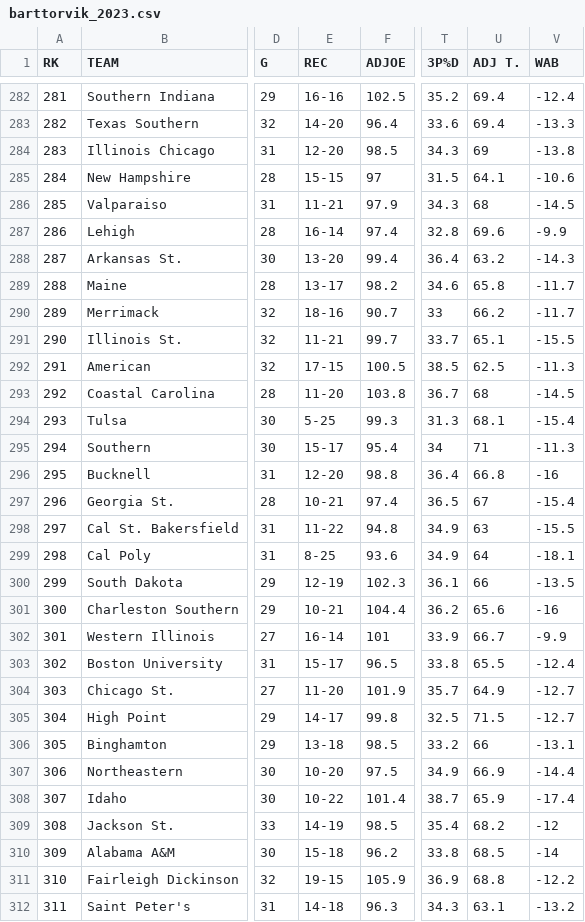
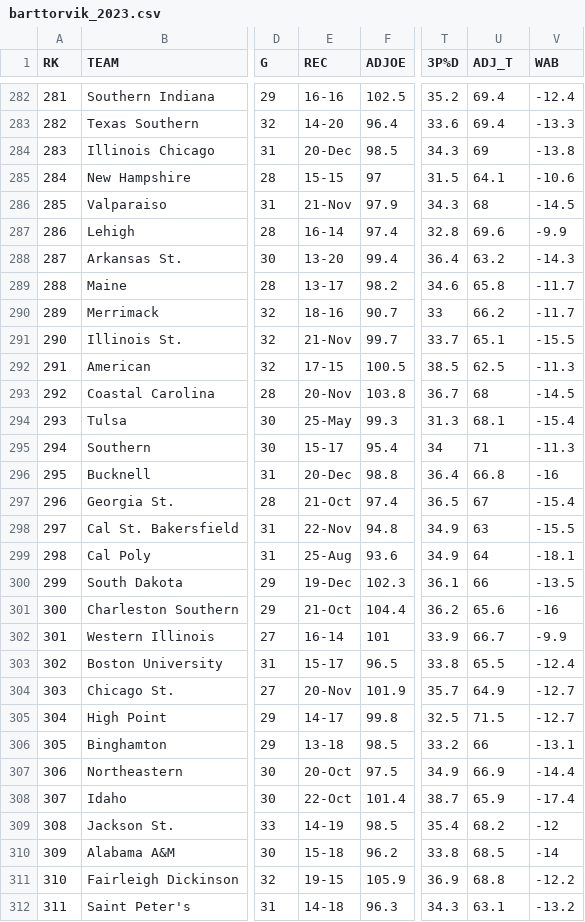
Before and after one commit to Kaizen-Step/NCAA_Basketball, a CSV file: Data/barttorvik_2023.csv, drawn as a sheet; only a part is shown, gaps mark what is left out; the diff covers the shown part only; the diff names each change by its address in the sheet, - before the commit and + after, or states it on an @@ line.

```diff
--- a/Data/barttorvik_2023.csv
+++ b/Data/barttorvik_2023.csv
-U1: ADJ T.
+U1: ADJ_T
-E284 (REC): 12-20
+E284 (REC): 20-Dec
-E286 (REC): 11-21
+E286 (REC): 21-Nov
-E291 (REC): 11-21
+E291 (REC): 21-Nov
-E293 (REC): 11-20
+E293 (REC): 20-Nov
-E294 (REC): 5-25
+E294 (REC): 25-May
-E296 (REC): 12-20
+E296 (REC): 20-Dec
-E297 (REC): 10-21
+E297 (REC): 21-Oct
-E298 (REC): 11-22
+E298 (REC): 22-Nov
-E299 (REC): 8-25
+E299 (REC): 25-Aug
-E300 (REC): 12-19
+E300 (REC): 19-Dec
-E301 (REC): 10-21
+E301 (REC): 21-Oct
-E304 (REC): 11-20
+E304 (REC): 20-Nov
-E307 (REC): 10-20
+E307 (REC): 20-Oct
-E308 (REC): 10-22
+E308 (REC): 22-Oct
```
Also changed, not shown: 74 edited cells elsewhere in this file, 6 other files.
